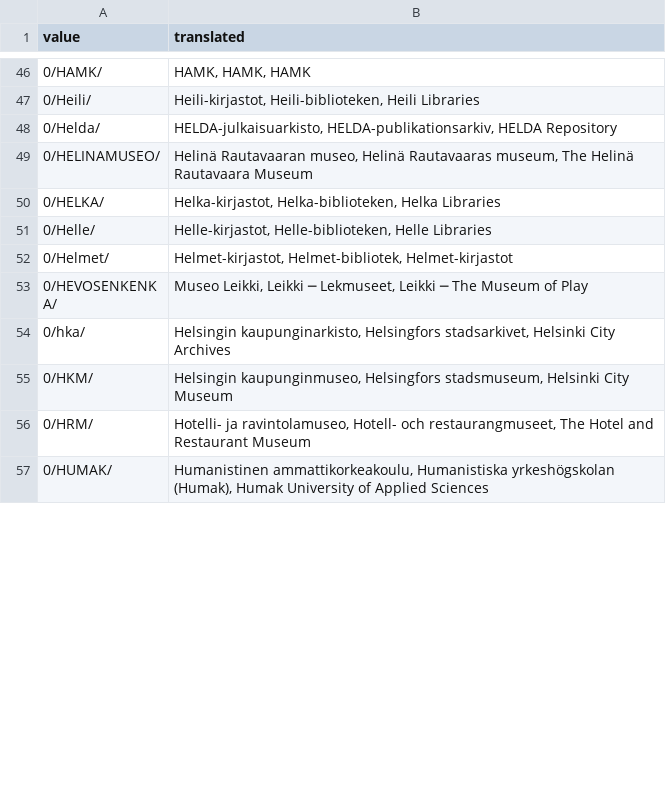
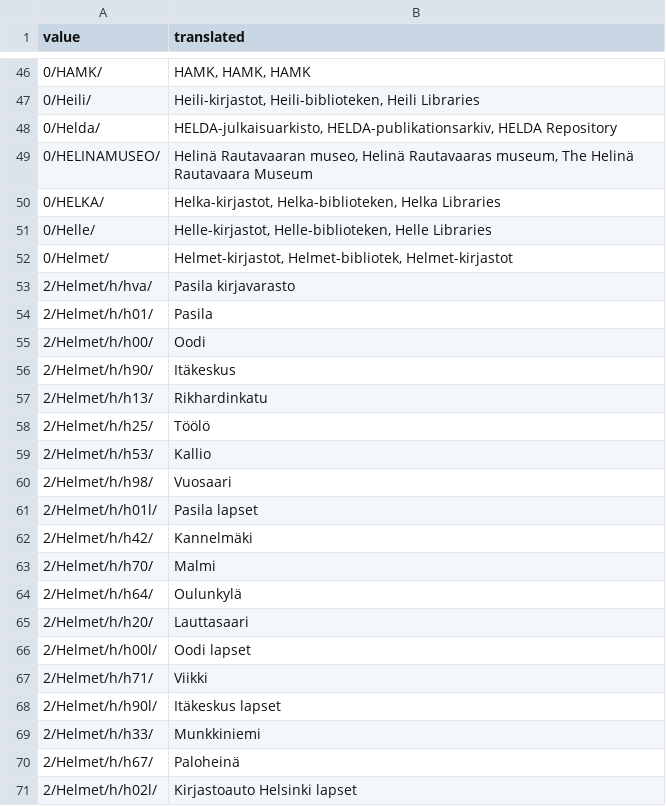
Before and after one commit to NatLibFi/finna-assistant, a CSV file: organizations.csv, drawn as a sheet; only a part is shown, gaps mark what is left out; the shorter side is filled out with more unchanged rows; the diff covers the shown part only.

Commit message:
Add Helmet Helsinki libraries to organizations data

```diff
--- a/organizations.csv
+++ b/organizations.csv
@@ -52 +52,20 @@
 0/Helmet/;Helmet-kirjastot, Helmet-bibliotek, Helmet-kirjastot
+2/Helmet/h/hva/;Pasila kirjavarasto
+2/Helmet/h/h01/;Pasila
+2/Helmet/h/h00/;Oodi
+2/Helmet/h/h90/;Itäkeskus
+2/Helmet/h/h13/;Rikhardinkatu
+2/Helmet/h/h25/;Töölö
+2/Helmet/h/h53/;Kallio
+2/Helmet/h/h98/;Vuosaari
+2/Helmet/h/h01l/;Pasila lapset
+2/Helmet/h/h42/;Kannelmäki
+2/Helmet/h/h70/;Malmi
+2/Helmet/h/h64/;Oulunkylä
+2/Helmet/h/h20/;Lauttasaari
+2/Helmet/h/h00l/;Oodi lapset
+2/Helmet/h/h71/;Viikki
+2/Helmet/h/h90l/;Itäkeskus lapset
+2/Helmet/h/h33/;Munkkiniemi
+2/Helmet/h/h67/;Paloheinä
+2/Helmet/h/h02l/;Kirjastoauto Helsinki lapset
```
Also changed, not shown: 74 added rows elsewhere in this file, 2 other files.
